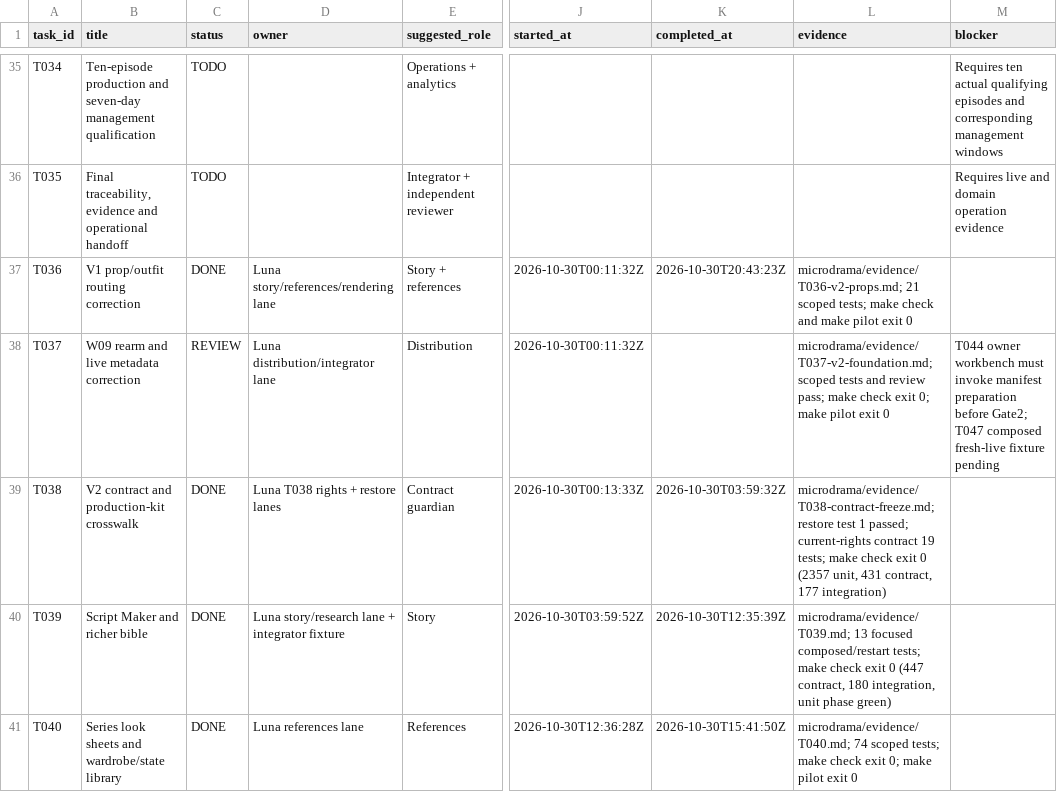
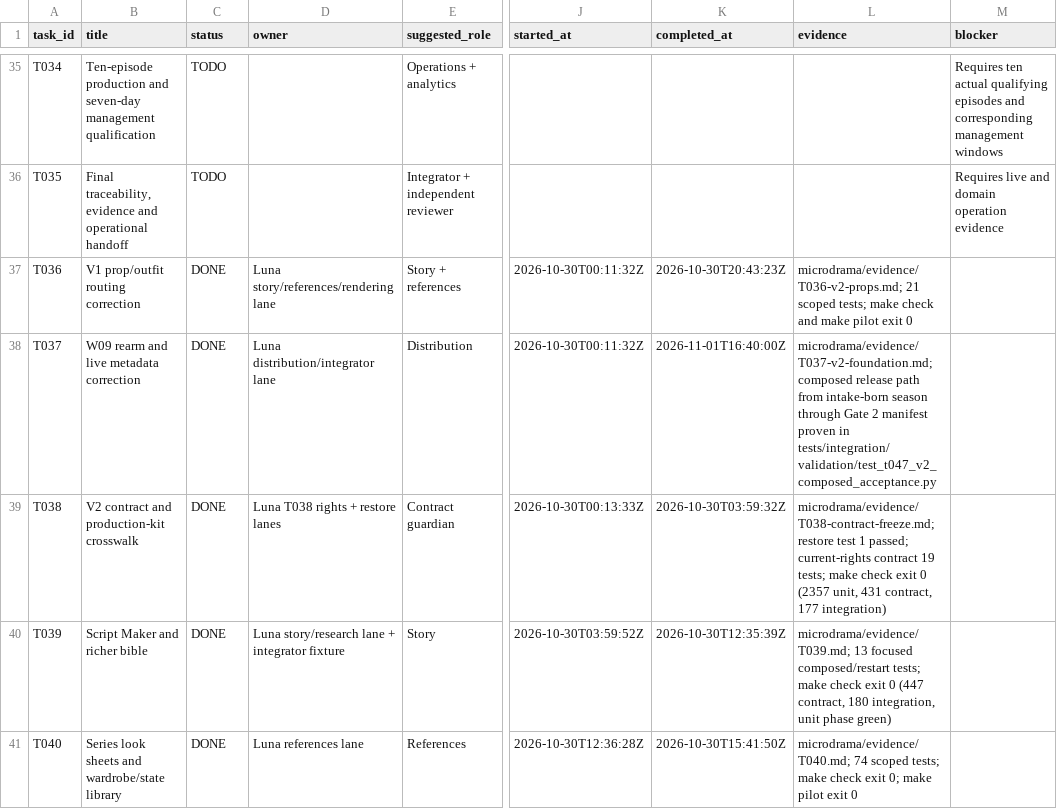
Before and after one commit to Clarenze-C/aivora-drama-box, a CSV file: docs/microdrama-system/task_status.csv, drawn as a sheet; only a part is shown, gaps mark what is left out; the diff covers the shown part only; the diff names each change by its address in the sheet, - before the commit and + after, or states it on an @@ line.

```diff
--- a/docs/microdrama-system/task_status.csv
+++ b/docs/microdrama-system/task_status.csv
-C38 (status): REVIEW
+C38 (status): DONE
-K38 (completed_at): (empty)
+K38 (completed_at): 2026-11-01T16:40:00Z
-L38 (evidence): microdrama/evidence/T037-v2-foundation.md; scoped tests and review pass; make check exit 0; make pilot exit 0
+L38 (evidence): microdrama/evidence/T037-v2-foundation.md; composed release path from intake-born season through Gate 2 manifest proven in tests/integration/validation/test_t047_v2_composed_acceptance.py
-M38 (blocker): T044 owner workbench must invoke manifest preparation before Gate2; T047 composed fresh-live fixture pending
+M38 (blocker): (empty)
```
Also changed, not shown: 7 edited cells elsewhere in this file, 3 other files.
